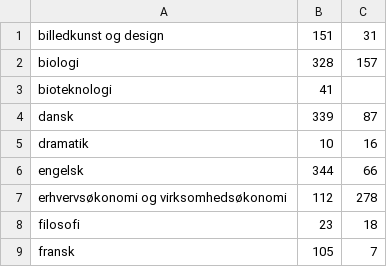
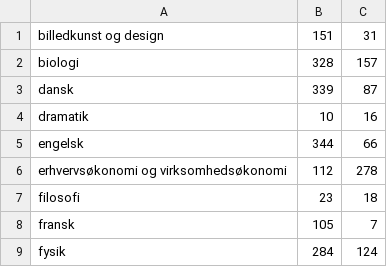
Before and after one commit to wasabi39/gym, a CSV file: subject_count_61020_666799_vs_masters_degrees_from_KU_2022.csv, drawn as a sheet; only a part is shown; the shorter side is filled out with more unchanged rows; the diff names each change by its address in the sheet, - before the commit and + after, or states it on an @@ line.

Commit message:
Update subject_count_61020_666799_vs_masters_degrees_from_KU_2022.csv

```diff
--- a/subject_count_61020_666799_vs_masters_degrees_from_KU_2022.csv
+++ b/subject_count_61020_666799_vs_masters_degrees_from_KU_2022.csv
-row 3: bioteknologi | 41
```
